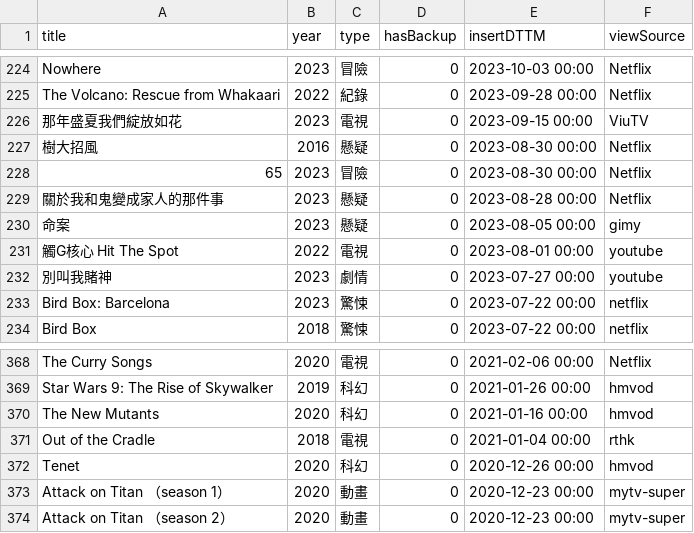
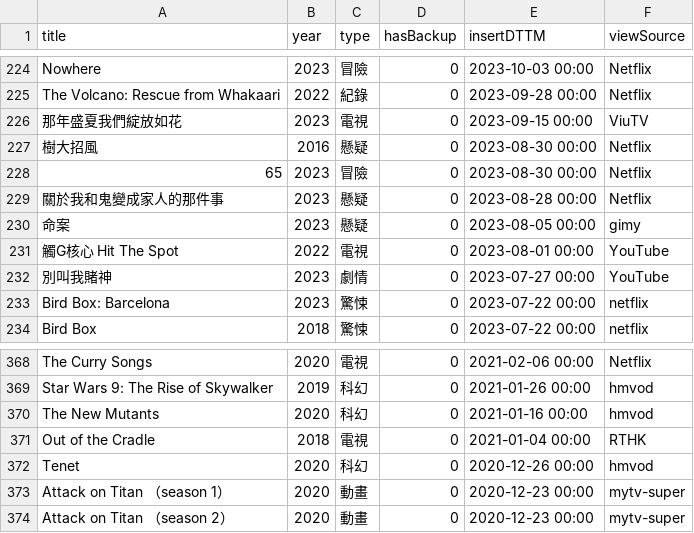
Before and after one commit to jackfclee/my-apps, a CSV file: collections/movie/MyMovie.csv, drawn as a sheet; only a part is shown, gaps mark what is left out.

Commit message:
Update MyMovie.csv

```diff
--- a/collections/movie/MyMovie.csv
+++ b/collections/movie/MyMovie.csv
@@ -230,4 +230,4 @@ The Volcano: Rescue from Whakaari,2022,紀錄,0,2023-09-28 00:00,Netflix
 命案,2023,懸疑,0,2023-08-05 00:00,gimy
-觸G核心 Hit The Spot,2022,電視,0,2023-08-01 00:00,youtube
-別叫我賭神,2023,劇情,0,2023-07-27 00:00,youtube
+觸G核心 Hit The Spot,2022,電視,0,2023-08-01 00:00,YouTube
+別叫我賭神,2023,劇情,0,2023-07-27 00:00,YouTube
 Bird Box: Barcelona,2023,驚悚,0,2023-07-22 00:00,netflix
@@ -370,3 +370,3 @@ Star Wars 9: The Rise of Skywalker,2019,科幻,0,2021-01-26 00:00,hmvod
 The New Mutants,2020,科幻,0,2021-01-16 00:00,hmvod
-Out of the Cradle,2018,電視,0,2021-01-04 00:00,rthk
+Out of the Cradle,2018,電視,0,2021-01-04 00:00,RTHK
 Tenet,2020,科幻,0,2020-12-26 00:00,hmvod
```
